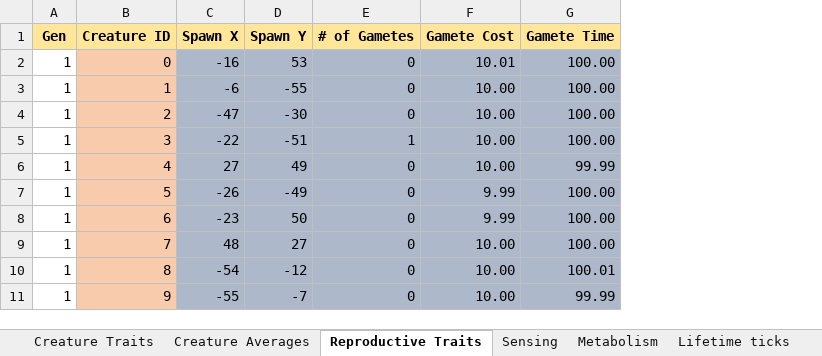
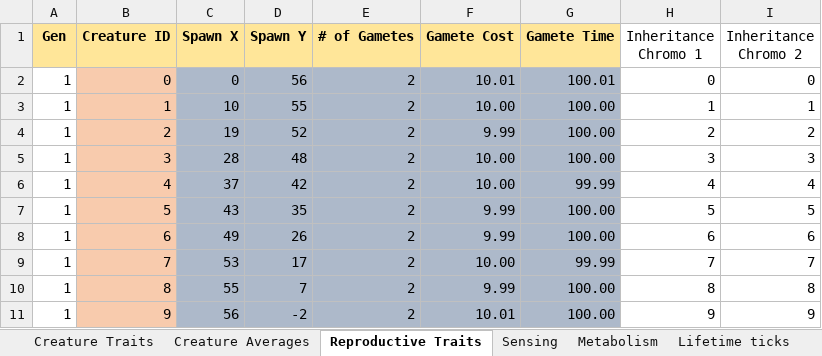
Before and after one commit to Programming-Chaos/evolvedTD, an Excel workbook: Data.xlsx, sheet Reproductive Traits, drawn as a sheet; only a part is shown; values as stored, in another font and other column widths than the file's, no borders; the diff covers the shown part only; the diff names each change by its address in the sheet, - before the commit and + after, or states it on an @@ line.

```diff
--- a/Data.xlsx (sheet Reproductive Traits)
+++ b/Data.xlsx (sheet Reproductive Traits)
+column H (Inheritance Chromo 1), rows 2-11: 0 | 1 | 2 | 3 | 4 | 5 | 6 | 7 | 8 | 9
+column I (Inheritance Chromo 2), rows 2-11: 0 | 1 | 2 | 3 | 4 | 5 | 6 | 7 | 8 | 9
-C2 (Spawn X): -16
+C2 (Spawn X): 0
-D2 (Spawn Y): 53
+D2 (Spawn Y): 56
-E2:E4 (# of Gametes): 0
+E2:E4 (# of Gametes): 2
-G2 (Gamete Time): 100.00
+G2 (Gamete Time): 100.01
-C3 (Spawn X): -6
+C3 (Spawn X): 10
-D3 (Spawn Y): -55
+D3 (Spawn Y): 55
-C4 (Spawn X): -47
+C4 (Spawn X): 19
-D4 (Spawn Y): -30
+D4 (Spawn Y): 52
-F4 (Gamete Cost): 10.00
+F4 (Gamete Cost): 9.99
-C5 (Spawn X): -22
+C5 (Spawn X): 28
-D5 (Spawn Y): -51
+D5 (Spawn Y): 48
-E5 (# of Gametes): 1
+E5 (# of Gametes): 2
-C6 (Spawn X): 27
+C6 (Spawn X): 37
-D6 (Spawn Y): 49
+D6 (Spawn Y): 42
-E6:E11 (# of Gametes): 0
+E6:E11 (# of Gametes): 2
-C7 (Spawn X): -26
+C7 (Spawn X): 43
-D7 (Spawn Y): -49
+D7 (Spawn Y): 35
-C8 (Spawn X): -23
+C8 (Spawn X): 49
-D8 (Spawn Y): 50
+D8 (Spawn Y): 26
-C9 (Spawn X): 48
+C9 (Spawn X): 53
-D9 (Spawn Y): 27
+D9 (Spawn Y): 17
-G9 (Gamete Time): 100.00
+G9 (Gamete Time): 99.99
-C10 (Spawn X): -54
+C10 (Spawn X): 55
-D10 (Spawn Y): -12
+D10 (Spawn Y): 7
-F10 (Gamete Cost): 10.00
+F10 (Gamete Cost): 9.99
-G10 (Gamete Time): 100.01
+G10 (Gamete Time): 100.00
-C11 (Spawn X): -55
+C11 (Spawn X): 56
-D11 (Spawn Y): -7
+D11 (Spawn Y): -2
-F11 (Gamete Cost): 10.00
+F11 (Gamete Cost): 10.01
-G11 (Gamete Time): 99.99
+G11 (Gamete Time): 100.00
```
Also changed, not shown: 138 added rows and 408 edited cells elsewhere in this sheet, sheet Metabolism, sheet Creature Traits, sheet Player Impact, sheet Lifetime ticks, sheet Sensing, sheet Creature Averages, 2 more sheets.
